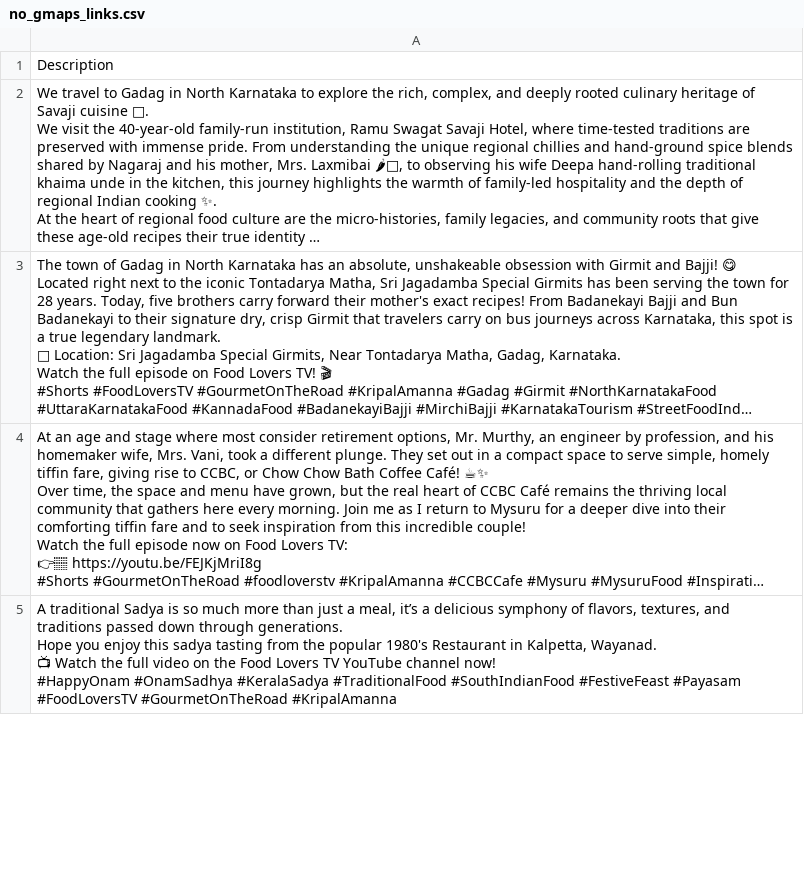
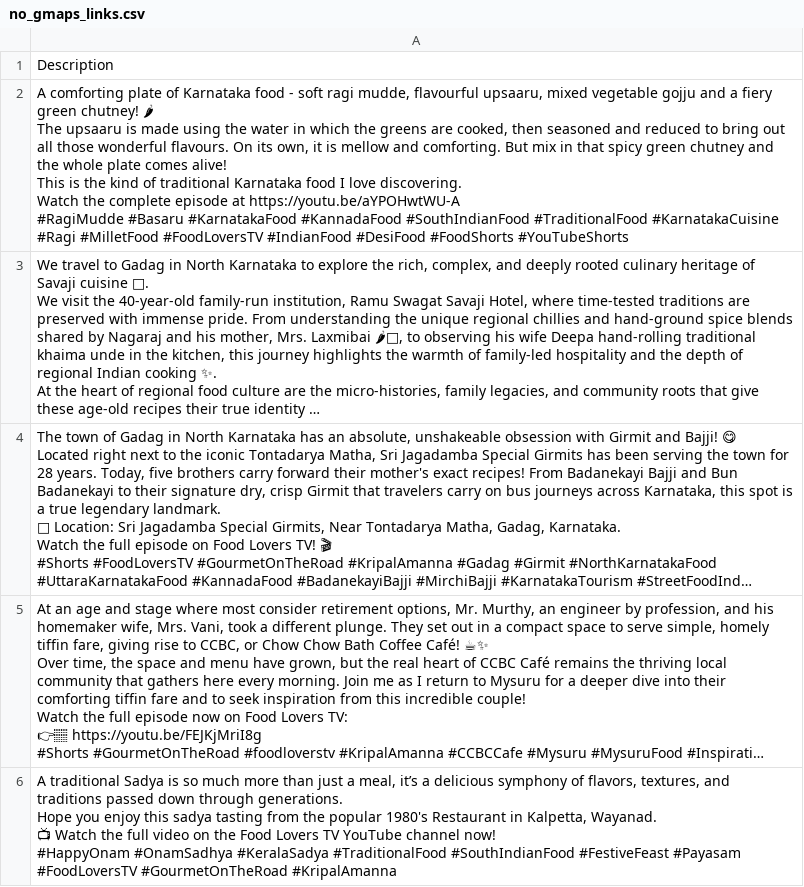
Before and after one commit to harikrishnad1997/YouTube-Scarpper-Map, a CSV file: no_gmaps_links.csv, drawn as a sheet; only a part is shown; long unchanged cells end in …; ↵ is a line break in a cell; the diff names each change by its address in the sheet, - before the commit and + after, or states it on an @@ line.

```diff
--- a/no_gmaps_links.csv
+++ b/no_gmaps_links.csv
+row 2: A comforting plate of Karnataka food - soft ragi mudde, flavourful upsaaru, mixed vegetable gojju and a fiery green chutney! 🌶 ↵ The upsaaru is made using the water in which the greens are cooked, then seasoned and reduced to bring out all those wonderful flavours. On its own, it is mellow and comforting. But mix in that spicy green chutney and the whole plate comes alive! ↵ This is the kind of traditional Karnataka food I love discovering. ↵ Watch the complete episode at https://youtu.be/aYPOHwtWU-A ↵ #RagiMudde #Basaru #KarnatakaFood #KannadaFood #SouthIndianFood #TraditionalFood #KarnatakaCuisine #Ragi #MilletFood #FoodLoversTV #IndianFood #DesiFood #FoodShorts #YouTubeShorts
```
Also changed, not shown: app/list2.csv, 5 other files.
